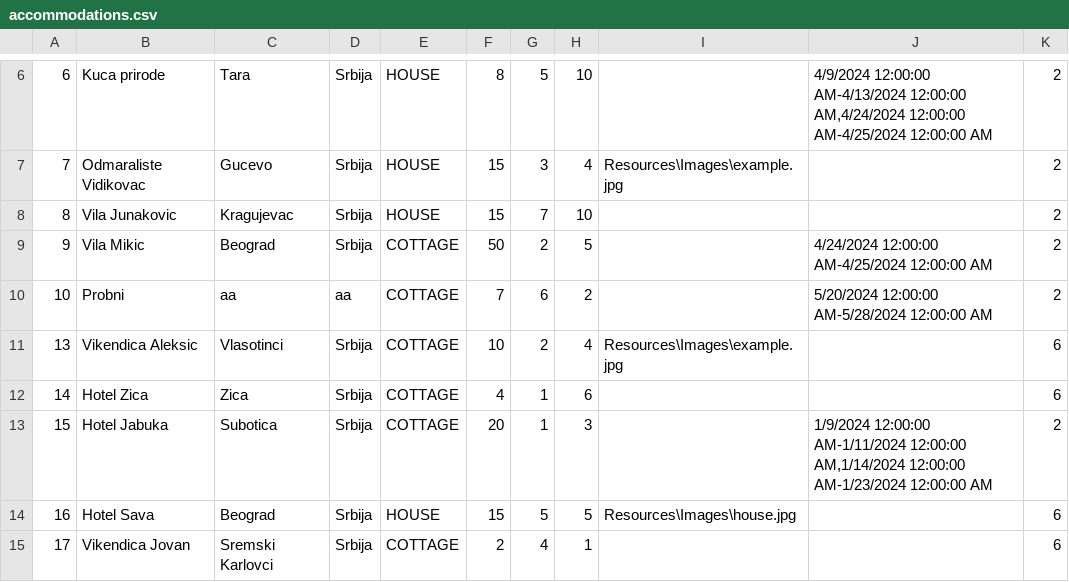
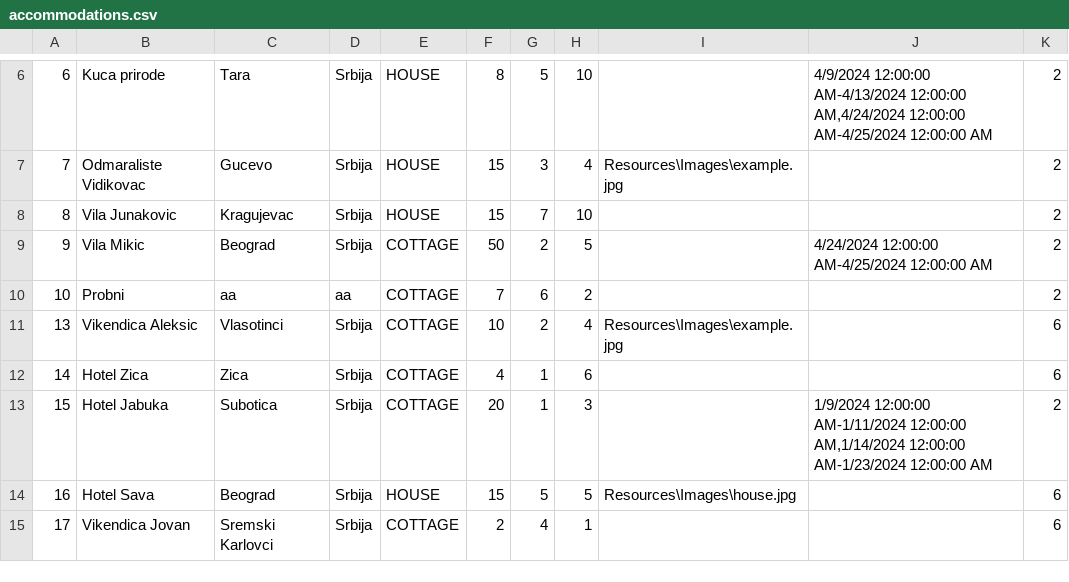
Before and after one commit to katarinap02/booking-application, a CSV file: Resources/Data/accommodations.csv, drawn as a sheet; only a part is shown, gaps mark what is left out.

```diff
--- a/Resources/Data/accommodations.csv
+++ b/Resources/Data/accommodations.csv
@@ -9,3 +9,3 @@
 9|Vila Mikic|Beograd|Srbija|COTTAGE|50|2|5||4/24/2024 12:00:00 AM-4/25/2024 12:00:00 AM|2
-10|Probni|aa|aa|COTTAGE|7|6|2||5/20/2024 12:00:00 AM-5/28/2024 12:00:00 AM|2
+10|Probni|aa|aa|COTTAGE|7|6|2|||2
 13|Vikendica Aleksic|Vlasotinci|Srbija|COTTAGE|10|2|4|Resources\Images\example.jpg||6
```
Also changed, not shown: 5 other files.
